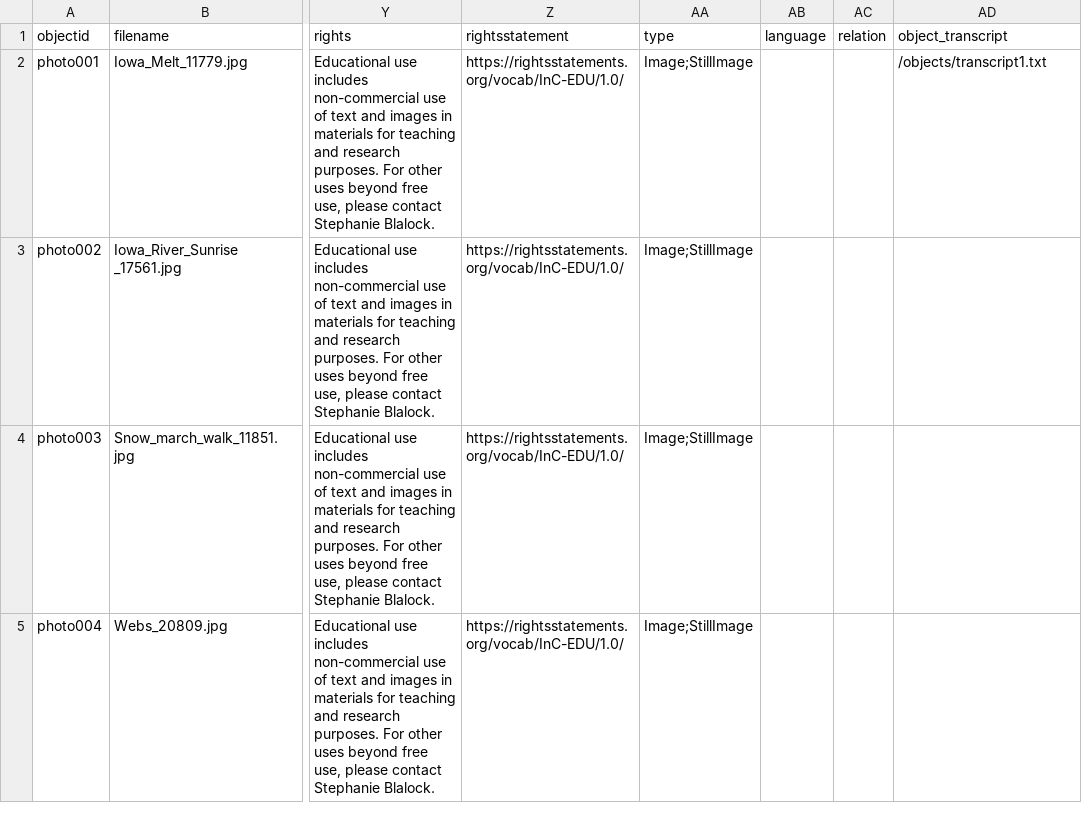
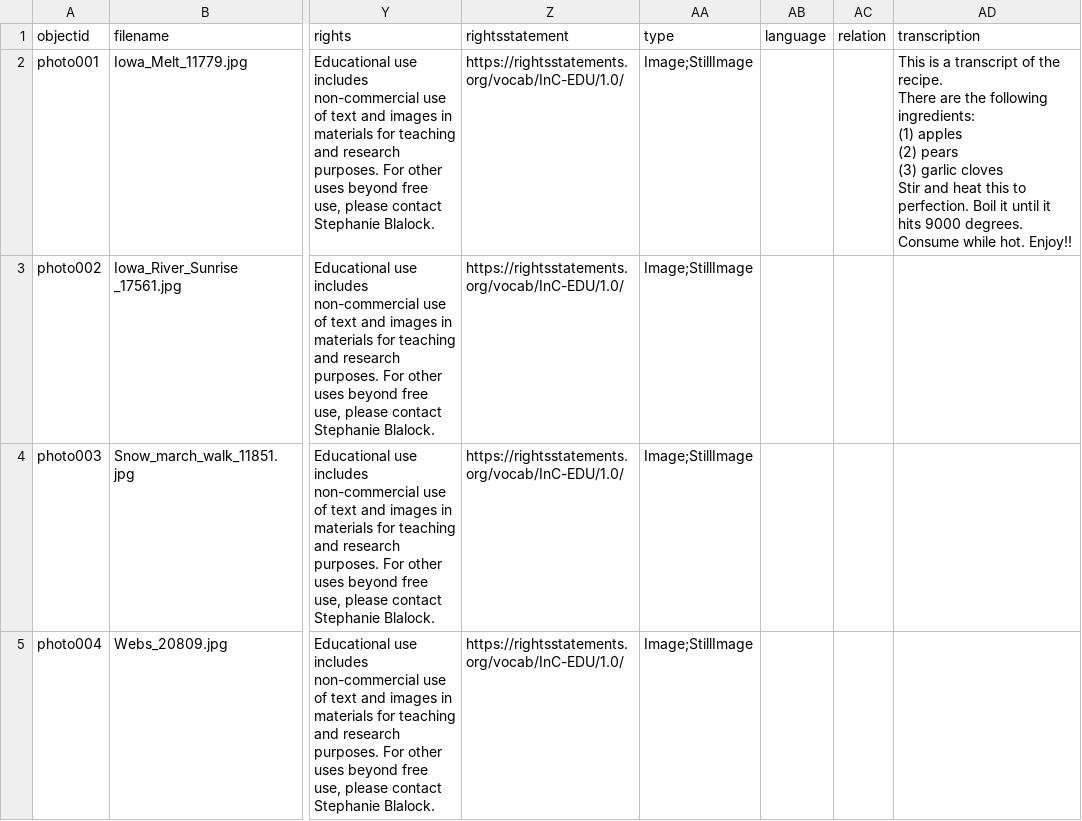
Before and after one commit to smblalock227/infoorg-demo2, a CSV file: _data/photo-demo2.csv, drawn as a sheet; only a part is shown, gaps mark what is left out; ↵ is a line break in a cell; the diff names each change by its address in the sheet, - before the commit and + after, or states it on an @@ line.

Commit message:
Add files via upload

```diff
--- a/_data/photo-demo2.csv
+++ b/_data/photo-demo2.csv
-AD1: object_transcript
+AD1: transcription
-AD2 (transcription): /objects/transcript1.txt
+AD2 (transcription): This is a transcript of the recipe. ↵ There are the following ingredients: ↵ (1) apples ↵ (2) pears ↵ (3) garlic cloves ↵ Stir and heat this to perfection. Boil it until it hits 9000 degrees. Consume while hot. Enjoy!!
```
